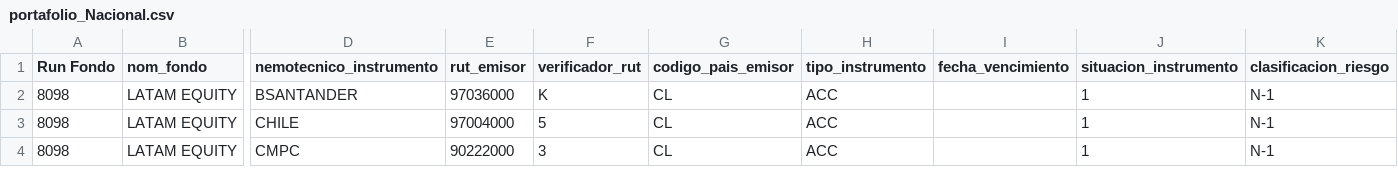
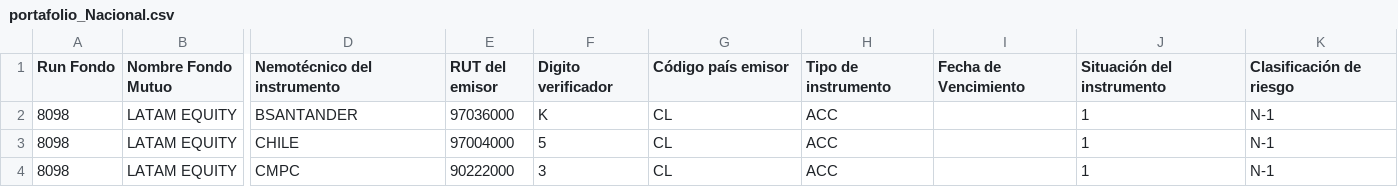
Before and after one commit to aranxazu/ecosarc, a CSV file: uploads/portafolio_Nacional.csv, drawn as a sheet; only a part is shown, gaps mark what is left out; the diff covers the shown part only; the diff names each change by its address in the sheet, - before the commit and + after, or states it on an @@ line.

```diff
--- a/uploads/portafolio_Nacional.csv
+++ b/uploads/portafolio_Nacional.csv
-B1: nom_fondo
+B1: Nombre Fondo Mutuo
-D1: nemotecnico_instrumento
+D1: Nemotécnico del instrumento
-E1: rut_emisor
+E1: RUT del emisor
-F1: verificador_rut
+F1: Digito verificador
-G1: codigo_pais_emisor
+G1: Código país emisor
-H1: tipo_instrumento
+H1: Tipo de instrumento
-I1: fecha_vencimiento
+I1: Fecha de Vencimiento
-J1: situacion_instrumento
+J1: Situación del instrumento
-K1: clasificacion_riesgo
+K1: Clasificación de riesgo
```
Also changed, not shown: 13 edited cells elsewhere in this file, uploads/detalle_fondo.csv, uploads/portafolio_Internacional.csv, 3 other files.
